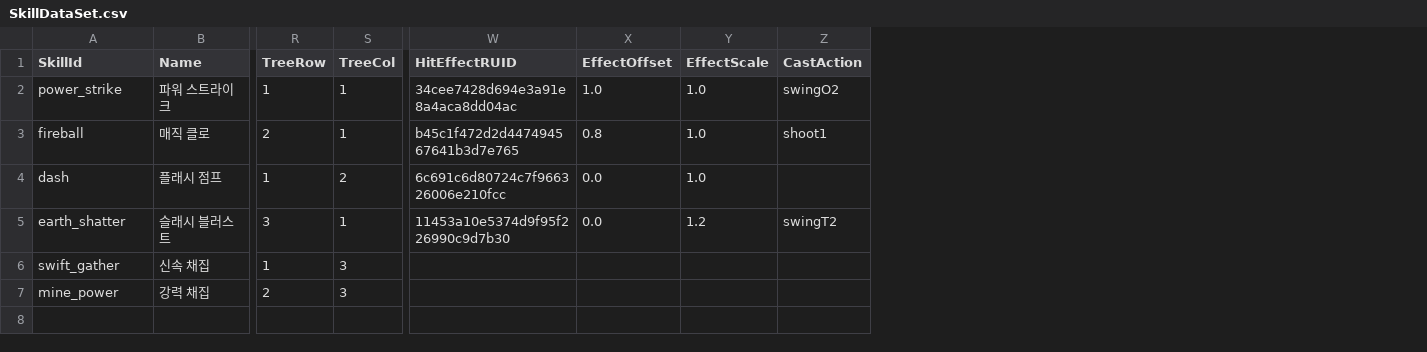
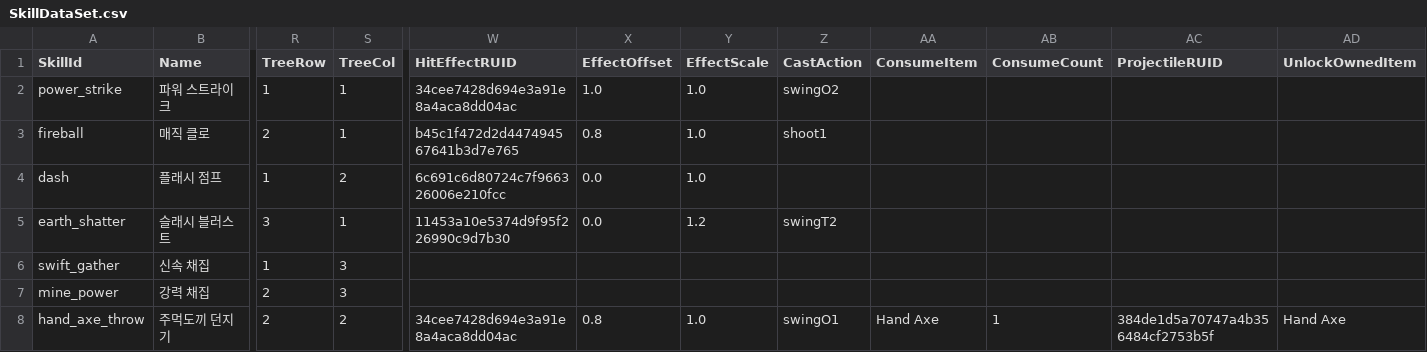
Before and after one commit to Sprityoon/mswgitt, a CSV file: RootDesk/MyDesk/Player/DataSets/SkillDataSet.csv, drawn as a sheet; only a part is shown, gaps mark what is left out; rows hold the shown columns only; the diff names each change by its address in the sheet, - before the commit and + after, or states it on an @@ line.

Commit message:
feat: 주먹도끼 던지기 스킬 구현, 팝업 크롬 통일 및 주민 4인 역할/스토리 설계 정합

```diff
--- a/RootDesk/MyDesk/Player/DataSets/SkillDataSet.csv
+++ b/RootDesk/MyDesk/Player/DataSets/SkillDataSet.csv
+column AA (ConsumeItem), empty
+column AB (ConsumeCount), empty
+column AC (ProjectileRUID), empty
+column AD (UnlockOwnedItem), empty
+row 8: hand_axe_throw | 주먹도끼 던지기 | 2 | 2 | 34cee7428d694e3a91e8a4aca8dd04ac | 0.8 | 1.0 | swingO1 | Hand Axe | 1 | 384de1d5a70747a4b356484cf2753b5f | Hand Axe
```
Also changed, not shown: RootDesk/MyDesk/NPC/DataSets/DialogDataSet.csv, RootDesk/MyDesk/QuestAndAchievement/DataSets/QuestConditionDataSet.csv, 45 other files.
